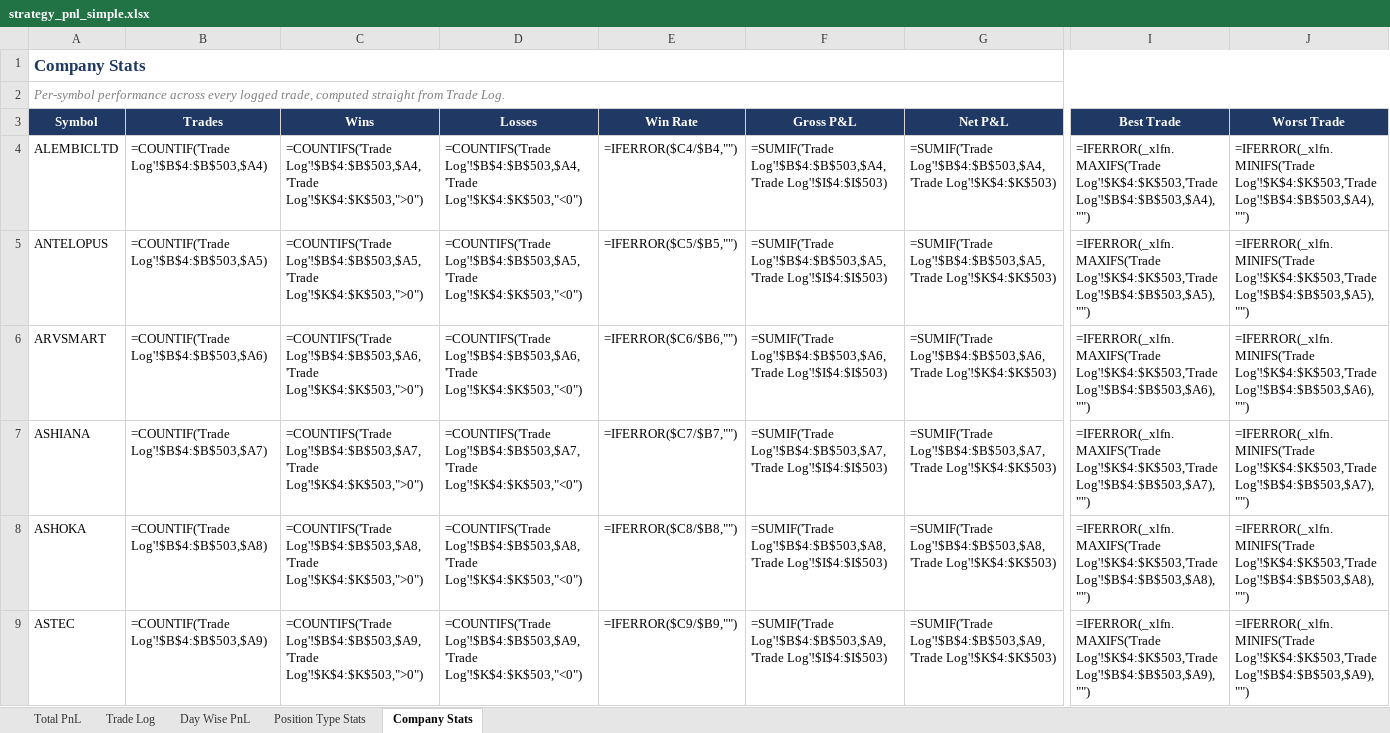
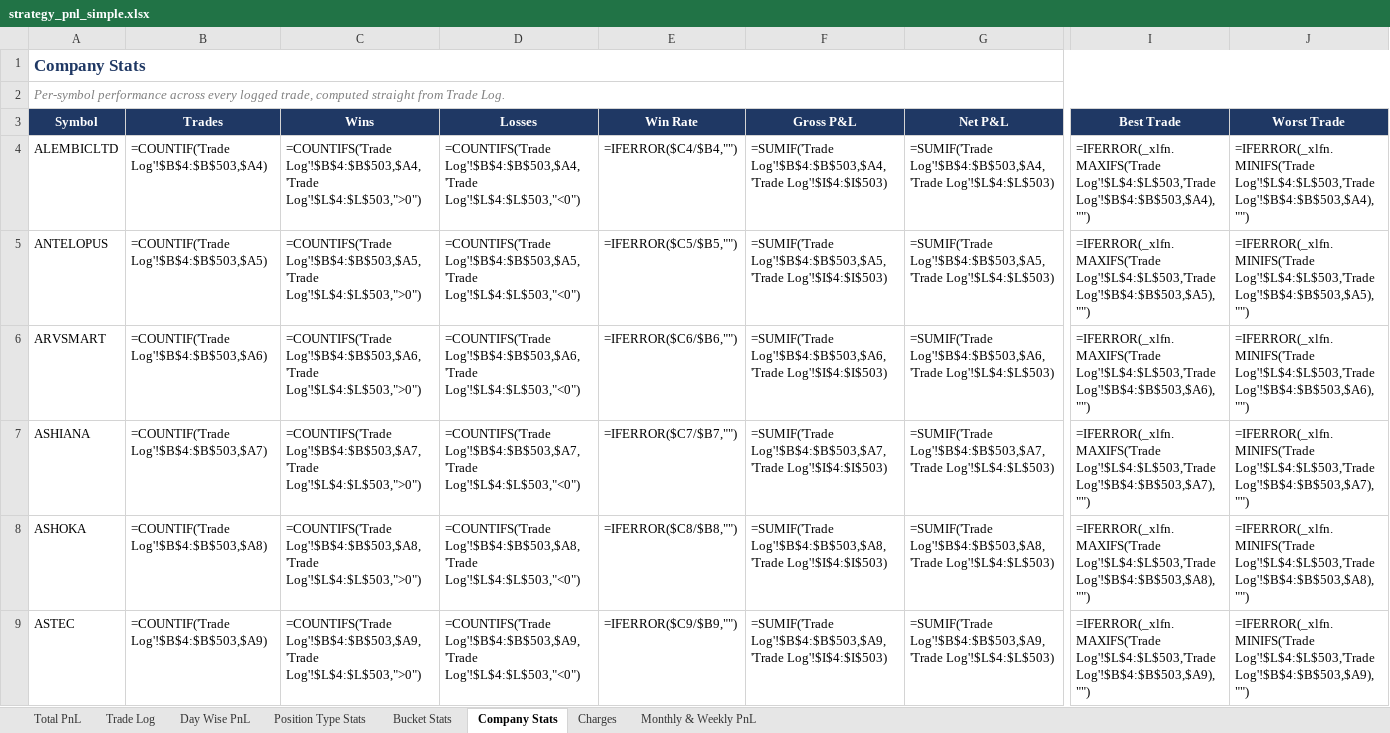
Before and after one commit to rashil0904/volume-daily, an Excel workbook: results/strategy_pnl_simple.xlsx, sheet Company Stats, drawn as a sheet; only a part is shown, gaps mark what is left out; values as stored, in another font and other column widths than the file's, no borders; formulas without a stored value are shown as written; the diff covers the shown part only; the diff names each change by its address in the sheet, - before the commit and + after, or states it on an @@ line.

```diff
--- a/results/strategy_pnl_simple.xlsx (sheet Company Stats)
+++ b/results/strategy_pnl_simple.xlsx (sheet Company Stats)
+sheet tab: Bucket Stats
+sheet tab: Charges
+sheet tab: Monthly & Weekly PnL
-C4 (Wins): =COUNTIFS('Trade Log'!$B$4:$B$503,$A4,'Trade Log'!$K$4:$K$503,">0")
+C4 (Wins): =COUNTIFS('Trade Log'!$B$4:$B$503,$A4,'Trade Log'!$L$4:$L$503,">0")
-D4 (Losses): =COUNTIFS('Trade Log'!$B$4:$B$503,$A4,'Trade Log'!$K$4:$K$503,"<0")
+D4 (Losses): =COUNTIFS('Trade Log'!$B$4:$B$503,$A4,'Trade Log'!$L$4:$L$503,"<0")
-G4 (Net P&L): =SUMIF('Trade Log'!$B$4:$B$503,$A4,'Trade Log'!$K$4:$K$503)
+G4 (Net P&L): =SUMIF('Trade Log'!$B$4:$B$503,$A4,'Trade Log'!$L$4:$L$503)
-I4 (Best Trade): =IFERROR(_xlfn.MAXIFS('Trade Log'!$K$4:$K$503,'Trade Log'!$B$4:$B$503,$A4),"")
+I4 (Best Trade): =IFERROR(_xlfn.MAXIFS('Trade Log'!$L$4:$L$503,'Trade Log'!$B$4:$B$503,$A4),"")
-J4 (Worst Trade): =IFERROR(_xlfn.MINIFS('Trade Log'!$K$4:$K$503,'Trade Log'!$B$4:$B$503,$A4),"")
+J4 (Worst Trade): =IFERROR(_xlfn.MINIFS('Trade Log'!$L$4:$L$503,'Trade Log'!$B$4:$B$503,$A4),"")
-C5 (Wins): =COUNTIFS('Trade Log'!$B$4:$B$503,$A5,'Trade Log'!$K$4:$K$503,">0")
+C5 (Wins): =COUNTIFS('Trade Log'!$B$4:$B$503,$A5,'Trade Log'!$L$4:$L$503,">0")
-D5 (Losses): =COUNTIFS('Trade Log'!$B$4:$B$503,$A5,'Trade Log'!$K$4:$K$503,"<0")
+D5 (Losses): =COUNTIFS('Trade Log'!$B$4:$B$503,$A5,'Trade Log'!$L$4:$L$503,"<0")
-G5 (Net P&L): =SUMIF('Trade Log'!$B$4:$B$503,$A5,'Trade Log'!$K$4:$K$503)
+G5 (Net P&L): =SUMIF('Trade Log'!$B$4:$B$503,$A5,'Trade Log'!$L$4:$L$503)
-I5 (Best Trade): =IFERROR(_xlfn.MAXIFS('Trade Log'!$K$4:$K$503,'Trade Log'!$B$4:$B$503,$A5),"")
+I5 (Best Trade): =IFERROR(_xlfn.MAXIFS('Trade Log'!$L$4:$L$503,'Trade Log'!$B$4:$B$503,$A5),"")
-J5 (Worst Trade): =IFERROR(_xlfn.MINIFS('Trade Log'!$K$4:$K$503,'Trade Log'!$B$4:$B$503,$A5),"")
+J5 (Worst Trade): =IFERROR(_xlfn.MINIFS('Trade Log'!$L$4:$L$503,'Trade Log'!$B$4:$B$503,$A5),"")
-C6 (Wins): =COUNTIFS('Trade Log'!$B$4:$B$503,$A6,'Trade Log'!$K$4:$K$503,">0")
+C6 (Wins): =COUNTIFS('Trade Log'!$B$4:$B$503,$A6,'Trade Log'!$L$4:$L$503,">0")
-D6 (Losses): =COUNTIFS('Trade Log'!$B$4:$B$503,$A6,'Trade Log'!$K$4:$K$503,"<0")
+D6 (Losses): =COUNTIFS('Trade Log'!$B$4:$B$503,$A6,'Trade Log'!$L$4:$L$503,"<0")
-G6 (Net P&L): =SUMIF('Trade Log'!$B$4:$B$503,$A6,'Trade Log'!$K$4:$K$503)
+G6 (Net P&L): =SUMIF('Trade Log'!$B$4:$B$503,$A6,'Trade Log'!$L$4:$L$503)
-I6 (Best Trade): =IFERROR(_xlfn.MAXIFS('Trade Log'!$K$4:$K$503,'Trade Log'!$B$4:$B$503,$A6),"")
+I6 (Best Trade): =IFERROR(_xlfn.MAXIFS('Trade Log'!$L$4:$L$503,'Trade Log'!$B$4:$B$503,$A6),"")
-J6 (Worst Trade): =IFERROR(_xlfn.MINIFS('Trade Log'!$K$4:$K$503,'Trade Log'!$B$4:$B$503,$A6),"")
+J6 (Worst Trade): =IFERROR(_xlfn.MINIFS('Trade Log'!$L$4:$L$503,'Trade Log'!$B$4:$B$503,$A6),"")
-C7 (Wins): =COUNTIFS('Trade Log'!$B$4:$B$503,$A7,'Trade Log'!$K$4:$K$503,">0")
+C7 (Wins): =COUNTIFS('Trade Log'!$B$4:$B$503,$A7,'Trade Log'!$L$4:$L$503,">0")
-D7 (Losses): =COUNTIFS('Trade Log'!$B$4:$B$503,$A7,'Trade Log'!$K$4:$K$503,"<0")
+D7 (Losses): =COUNTIFS('Trade Log'!$B$4:$B$503,$A7,'Trade Log'!$L$4:$L$503,"<0")
-G7 (Net P&L): =SUMIF('Trade Log'!$B$4:$B$503,$A7,'Trade Log'!$K$4:$K$503)
+G7 (Net P&L): =SUMIF('Trade Log'!$B$4:$B$503,$A7,'Trade Log'!$L$4:$L$503)
-I7 (Best Trade): =IFERROR(_xlfn.MAXIFS('Trade Log'!$K$4:$K$503,'Trade Log'!$B$4:$B$503,$A7),"")
+I7 (Best Trade): =IFERROR(_xlfn.MAXIFS('Trade Log'!$L$4:$L$503,'Trade Log'!$B$4:$B$503,$A7),"")
-J7 (Worst Trade): =IFERROR(_xlfn.MINIFS('Trade Log'!$K$4:$K$503,'Trade Log'!$B$4:$B$503,$A7),"")
+J7 (Worst Trade): =IFERROR(_xlfn.MINIFS('Trade Log'!$L$4:$L$503,'Trade Log'!$B$4:$B$503,$A7),"")
-C8 (Wins): =COUNTIFS('Trade Log'!$B$4:$B$503,$A8,'Trade Log'!$K$4:$K$503,">0")
+C8 (Wins): =COUNTIFS('Trade Log'!$B$4:$B$503,$A8,'Trade Log'!$L$4:$L$503,">0")
-D8 (Losses): =COUNTIFS('Trade Log'!$B$4:$B$503,$A8,'Trade Log'!$K$4:$K$503,"<0")
+D8 (Losses): =COUNTIFS('Trade Log'!$B$4:$B$503,$A8,'Trade Log'!$L$4:$L$503,"<0")
-G8 (Net P&L): =SUMIF('Trade Log'!$B$4:$B$503,$A8,'Trade Log'!$K$4:$K$503)
+G8 (Net P&L): =SUMIF('Trade Log'!$B$4:$B$503,$A8,'Trade Log'!$L$4:$L$503)
-I8 (Best Trade): =IFERROR(_xlfn.MAXIFS('Trade Log'!$K$4:$K$503,'Trade Log'!$B$4:$B$503,$A8),"")
+I8 (Best Trade): =IFERROR(_xlfn.MAXIFS('Trade Log'!$L$4:$L$503,'Trade Log'!$B$4:$B$503,$A8),"")
-J8 (Worst Trade): =IFERROR(_xlfn.MINIFS('Trade Log'!$K$4:$K$503,'Trade Log'!$B$4:$B$503,$A8),"")
+J8 (Worst Trade): =IFERROR(_xlfn.MINIFS('Trade Log'!$L$4:$L$503,'Trade Log'!$B$4:$B$503,$A8),"")
-C9 (Wins): =COUNTIFS('Trade Log'!$B$4:$B$503,$A9,'Trade Log'!$K$4:$K$503,">0")
+C9 (Wins): =COUNTIFS('Trade Log'!$B$4:$B$503,$A9,'Trade Log'!$L$4:$L$503,">0")
-D9 (Losses): =COUNTIFS('Trade Log'!$B$4:$B$503,$A9,'Trade Log'!$K$4:$K$503,"<0")
+D9 (Losses): =COUNTIFS('Trade Log'!$B$4:$B$503,$A9,'Trade Log'!$L$4:$L$503,"<0")
-G9 (Net P&L): =SUMIF('Trade Log'!$B$4:$B$503,$A9,'Trade Log'!$K$4:$K$503)
+G9 (Net P&L): =SUMIF('Trade Log'!$B$4:$B$503,$A9,'Trade Log'!$L$4:$L$503)
-I9 (Best Trade): =IFERROR(_xlfn.MAXIFS('Trade Log'!$K$4:$K$503,'Trade Log'!$B$4:$B$503,$A9),"")
+I9 (Best Trade): =IFERROR(_xlfn.MAXIFS('Trade Log'!$L$4:$L$503,'Trade Log'!$B$4:$B$503,$A9),"")
-J9 (Worst Trade): =IFERROR(_xlfn.MINIFS('Trade Log'!$K$4:$K$503,'Trade Log'!$B$4:$B$503,$A9),"")
+J9 (Worst Trade): =IFERROR(_xlfn.MINIFS('Trade Log'!$L$4:$L$503,'Trade Log'!$B$4:$B$503,$A9),"")
```
Also changed, not shown: 510 edited cells elsewhere in this sheet, sheet Trade Log, sheet Day Wise PnL, sheet Total PnL, sheet Position Type Stats, charts or pictures, 2 other files.
